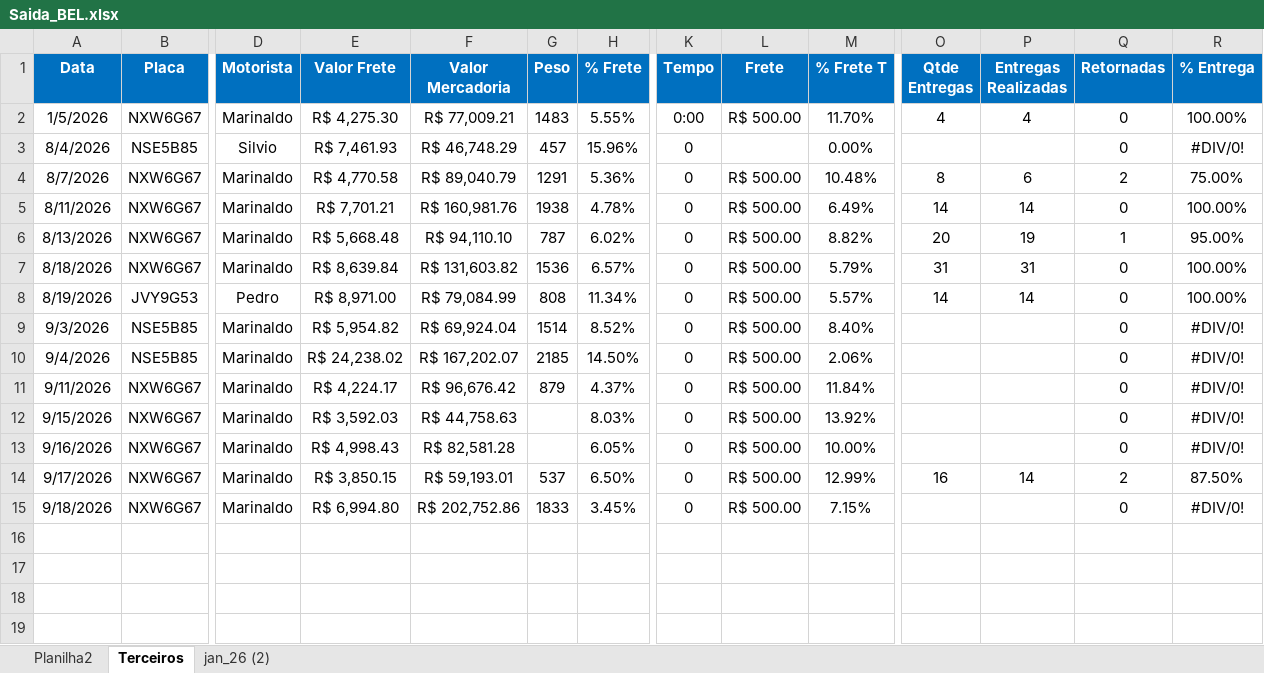
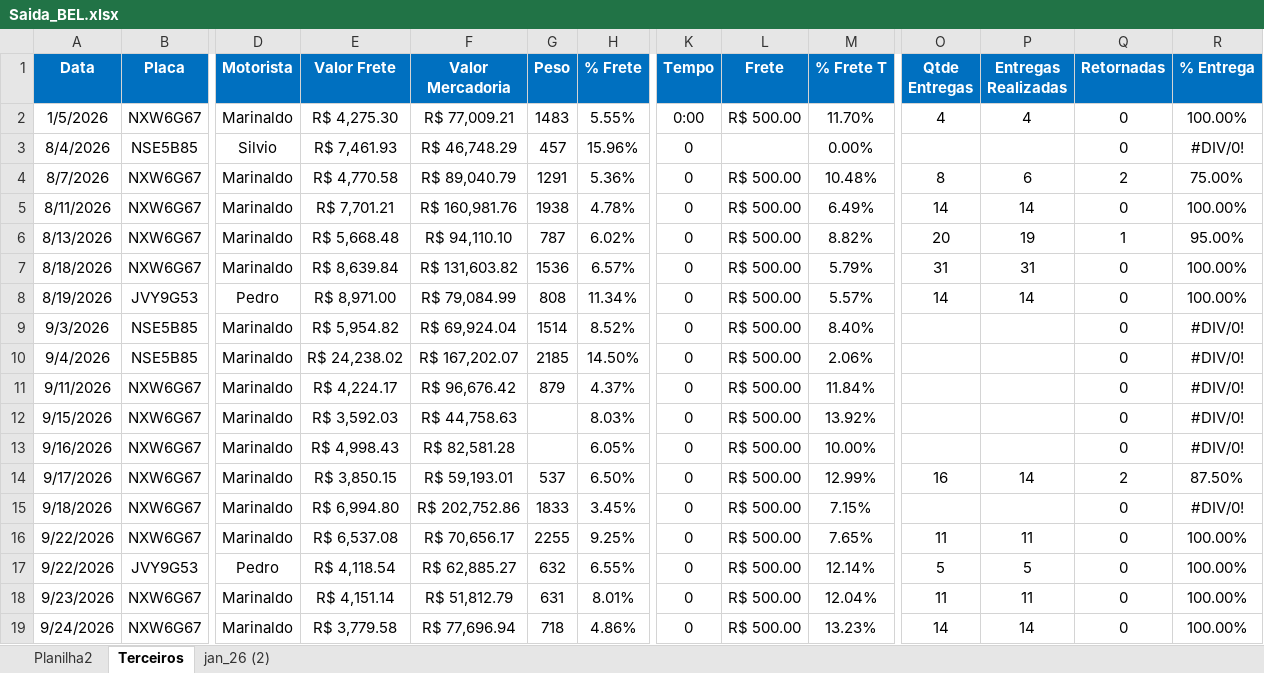
Before and after one commit to Manoel-Diger/saida_veiculo_bel, an Excel workbook: Saida_BEL.xlsx, sheet Terceiros, drawn as a sheet; only a part is shown, gaps mark what is left out; values as stored, in another font and other column widths than the file's, no borders; conditional formats and table styles not drawn; rows hold the shown columns only; the diff names each change by its address in the sheet, - before the commit and + after, or states it on an @@ line.

```diff
--- a/Saida_BEL.xlsx (sheet Terceiros)
+++ b/Saida_BEL.xlsx (sheet Terceiros)
+row 16: 9/22/2026 | NXW6G67 | Marinaldo | R$ 6,537.08 | R$ 70,656.17 | 2255 | 9.25% | 0 | R$ 500.00 | 7.65% | 11 | 11 | 0 | 100.00%
+row 17: 9/22/2026 | JVY9G53 | Pedro | R$ 4,118.54 | R$ 62,885.27 | 632 | 6.55% | 0 | R$ 500.00 | 12.14% | 5 | 5 | 0 | 100.00%
+row 18: 9/23/2026 | NXW6G67 | Marinaldo | R$ 4,151.14 | R$ 51,812.79 | 631 | 8.01% | 0 | R$ 500.00 | 12.04% | 11 | 11 | 0 | 100.00%
+row 19: 9/24/2026 | NXW6G67 | Marinaldo | R$ 3,779.58 | R$ 77,696.94 | 718 | 4.86% | 0 | R$ 500.00 | 13.23% | 14 | 14 | 0 | 100.00%
```
Also changed, not shown: sheet jan_26 (2), 1 other file.
